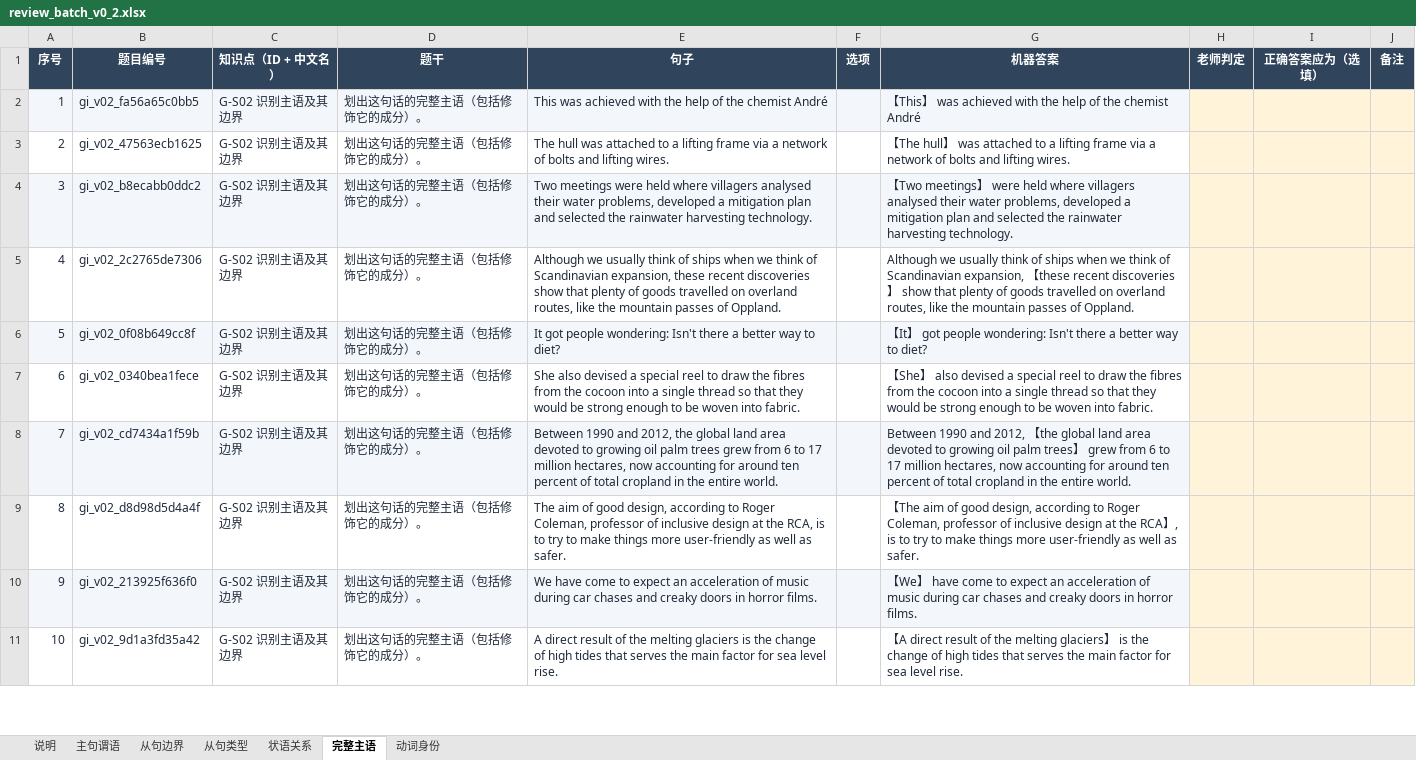
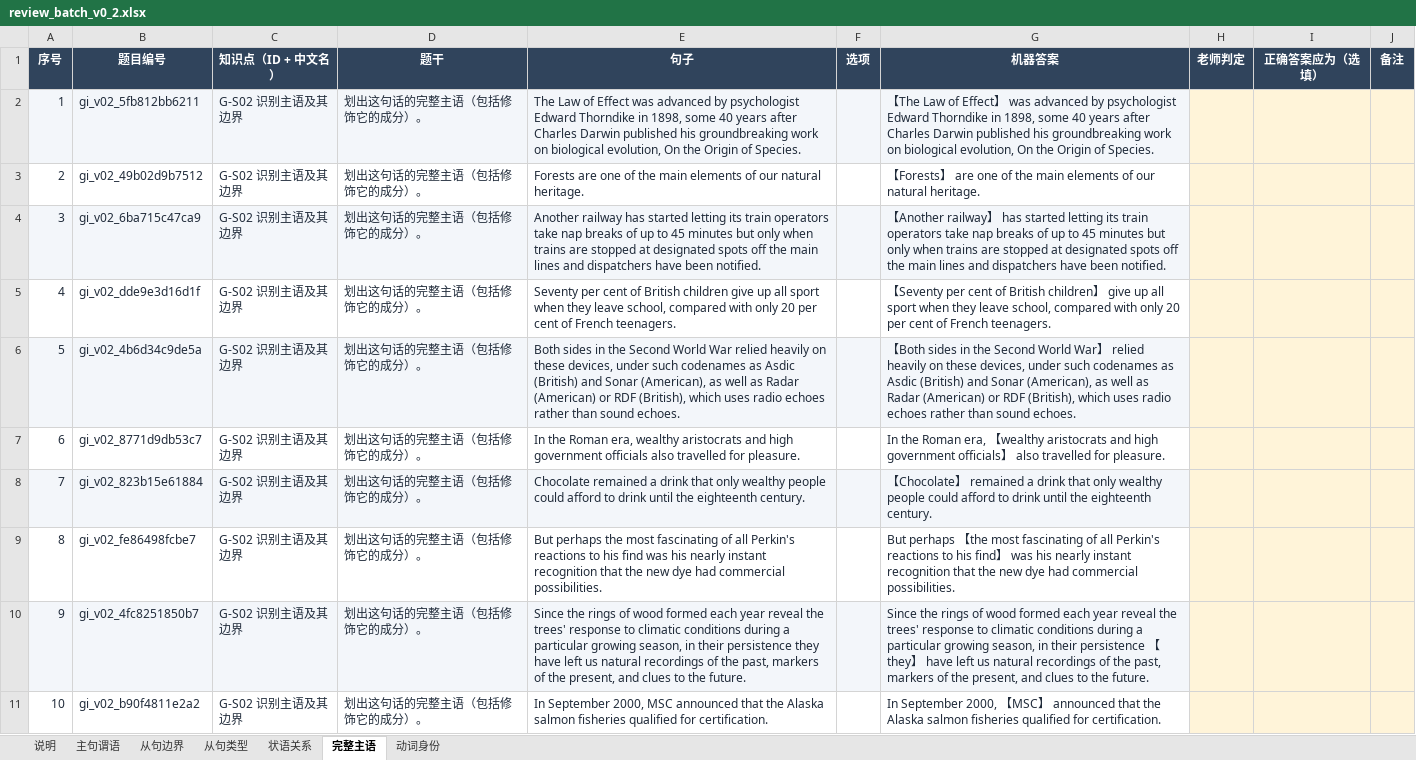
Before and after one commit to KB77GG/studytracker, an Excel workbook: data/grammar_items/review_batch_v0_2.xlsx, sheet 完整主语, drawn as a sheet; only a part is shown; values as stored, in another font and other column widths than the file's, no borders; the diff covers the shown part only; the diff names each change by its address in the sheet, - before the commit and + after, or states it on an @@ line.

```diff
--- a/data/grammar_items/review_batch_v0_2.xlsx (sheet 完整主语)
+++ b/data/grammar_items/review_batch_v0_2.xlsx (sheet 完整主语)
-B2 (题目编号): gi_v02_fa56a65c0bb5
+B2 (题目编号): gi_v02_5fb812bb6211
-E2 (句子): This was achieved with the help of the chemist André
+E2 (句子): The Law of Effect was advanced by psychologist Edward Thorndike in 1898, some 40 years after Charles Darwin published his groundbreaking work on biological evolution, On the Origin of Species.
-G2 (机器答案): 【This】 was achieved with the help of the chemist André
+G2 (机器答案): 【The Law of Effect】 was advanced by psychologist Edward Thorndike in 1898, some 40 years after Charles Darwin published his groundbreaking work on biological evolution, On the Origin of Species.
-B3 (题目编号): gi_v02_47563ecb1625
+B3 (题目编号): gi_v02_49b02d9b7512
-E3 (句子): The hull was attached to a lifting frame via a network of bolts and lifting wires.
+E3 (句子): Forests are one of the main elements of our natural heritage.
-G3 (机器答案): 【The hull】 was attached to a lifting frame via a network of bolts and lifting wires.
+G3 (机器答案): 【Forests】 are one of the main elements of our natural heritage.
-B4 (题目编号): gi_v02_b8ecabb0ddc2
+B4 (题目编号): gi_v02_6ba715c47ca9
-E4 (句子): Two meetings were held where villagers analysed their water problems, developed a mitigation plan and selected the rainwater harvesting technology.
+E4 (句子): Another railway has started letting its train operators take nap breaks of up to 45 minutes but only when trains are stopped at designated spots off the main lines and dispatchers have been notified.
-G4 (机器答案): 【Two meetings】 were held where villagers analysed their water problems, developed a mitigation plan and selected the rainwater harvesting technology.
+G4 (机器答案): 【Another railway】 has started letting its train operators take nap breaks of up to 45 minutes but only when trains are stopped at designated spots off the main lines and dispatchers have been notified.
-B5 (题目编号): gi_v02_2c2765de7306
+B5 (题目编号): gi_v02_dde9e3d16d1f
-E5 (句子): Although we usually think of ships when we think of Scandinavian expansion, these recent discoveries show that plenty of goods travelled on overland routes, like the mountain passes of Oppland.
+E5 (句子): Seventy per cent of British children give up all sport when they leave school, compared with only 20 per cent of French teenagers.
-G5 (机器答案): Although we usually think of ships when we think of Scandinavian expansion, 【these recent discoveries】 show that plenty of goods travelled on overland routes, like the mountain passes of Oppland.
+G5 (机器答案): 【Seventy per cent of British children】 give up all sport when they leave school, compared with only 20 per cent of French teenagers.
-B6 (题目编号): gi_v02_0f08b649cc8f
+B6 (题目编号): gi_v02_4b6d34c9de5a
-E6 (句子): It got people wondering: Isn't there a better way to diet?
+E6 (句子): Both sides in the Second World War relied heavily on these devices, under such codenames as Asdic (British) and Sonar (American), as well as Radar (American) or RDF (British), which uses radio echoes rather than sound echoes.
-G6 (机器答案): 【It】 got people wondering: Isn't there a better way to diet?
+G6 (机器答案): 【Both sides in the Second World War】 relied heavily on these devices, under such codenames as Asdic (British) and Sonar (American), as well as Radar (American) or RDF (British), which uses radio echoes rather than sound echoes.
-B7 (题目编号): gi_v02_0340bea1fece
+B7 (题目编号): gi_v02_8771d9db53c7
-E7 (句子): She also devised a special reel to draw the fibres from the cocoon into a single thread so that they would be strong enough to be woven into fabric.
+E7 (句子): In the Roman era, wealthy aristocrats and high government officials also travelled for pleasure.
-G7 (机器答案): 【She】 also devised a special reel to draw the fibres from the cocoon into a single thread so that they would be strong enough to be woven into fabric.
+G7 (机器答案): In the Roman era, 【wealthy aristocrats and high government officials】 also travelled for pleasure.
-B8 (题目编号): gi_v02_cd7434a1f59b
+B8 (题目编号): gi_v02_823b15e61884
-E8 (句子): Between 1990 and 2012, the global land area devoted to growing oil palm trees grew from 6 to 17 million hectares, now accounting for around ten percent of total cropland in the entire world.
+E8 (句子): Chocolate remained a drink that only wealthy people could afford to drink until the eighteenth century.
-G8 (机器答案): Between 1990 and 2012, 【the global land area devoted to growing oil palm trees】 grew from 6 to 17 million hectares, now accounting for around ten percent of total cropland in the entire world.
+G8 (机器答案): 【Chocolate】 remained a drink that only wealthy people could afford to drink until the eighteenth century.
-B9 (题目编号): gi_v02_d8d98d5d4a4f
+B9 (题目编号): gi_v02_fe86498fcbe7
-E9 (句子): The aim of good design, according to Roger Coleman, professor of inclusive design at the RCA, is to try to make things more user-friendly as well as safer.
+E9 (句子): But perhaps the most fascinating of all Perkin's reactions to his find was his nearly instant recognition that the new dye had commercial possibilities.
-G9 (机器答案): 【The aim of good design, according to Roger Coleman, professor of inclusive design at the RCA】, is to try to make things more user-friendly as well as safer.
+G9 (机器答案): But perhaps 【the most fascinating of all Perkin's reactions to his find】 was his nearly instant recognition that the new dye had commercial possibilities.
-B10 (题目编号): gi_v02_213925f636f0
+B10 (题目编号): gi_v02_4fc8251850b7
-E10 (句子): We have come to expect an acceleration of music during car chases and creaky doors in horror films.
+E10 (句子): Since the rings of wood formed each year reveal the trees' response to climatic conditions during a particular growing season, in their persistence they have left us natural recordings of the past, markers of the present, and clues to the future.
-G10 (机器答案): 【We】 have come to expect an acceleration of music during car chases and creaky doors in horror films.
+G10 (机器答案): Since the rings of wood formed each year reveal the trees' response to climatic conditions during a particular growing season, in their persistence 【they】 have left us natural recordings of the past, markers of the present, and clues to the future.
-B11 (题目编号): gi_v02_9d1a3fd35a42
+B11 (题目编号): gi_v02_b90f4811e2a2
-E11 (句子): A direct result of the melting glaciers is the change of high tides that serves the main factor for sea level rise.
+E11 (句子): In September 2000, MSC announced that the Alaska salmon fisheries qualified for certification.
-G11 (机器答案): 【A direct result of the melting glaciers】 is the change of high tides that serves the main factor for sea level rise.
+G11 (机器答案): In September 2000, 【MSC】 announced that the Alaska salmon fisheries qualified for certification.
```
Also changed, not shown: 150 edited cells elsewhere in this sheet, sheet 从句边界, sheet 主句谓语, sheet 动词身份, sheet 从句类型, sheet 状语关系, 3 other files.
